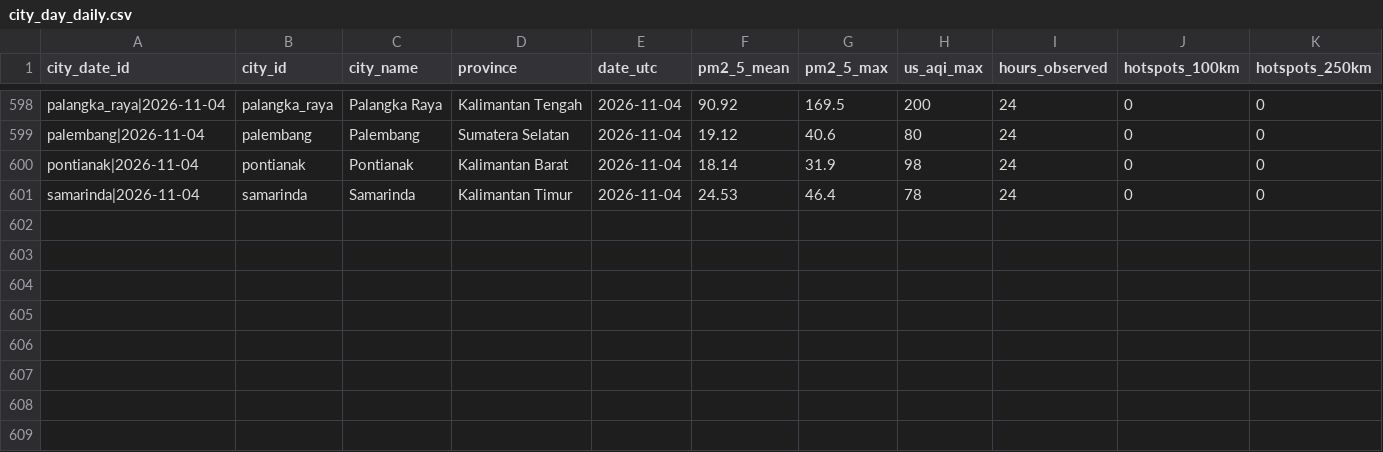
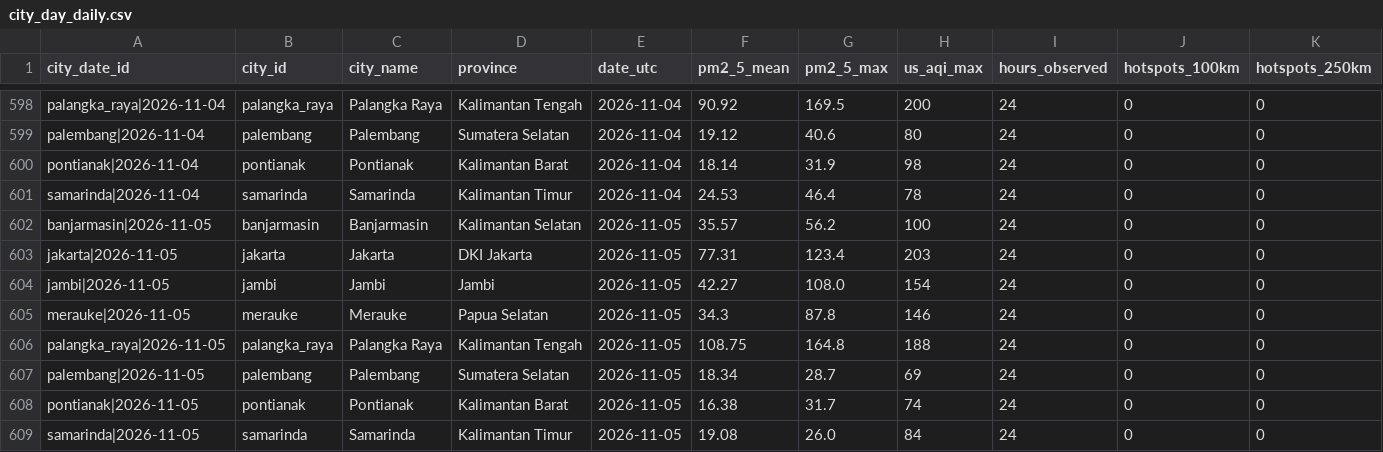
Before and after one commit to HabilMB/indonesia-haze-monitor, a CSV file: data/city_day_daily.csv, drawn as a sheet; only a part is shown, gaps mark what is left out.

```diff
--- a/data/city_day_daily.csv
+++ b/data/city_day_daily.csv
@@ -601 +601,9 @@ pontianak|2026-11-04,pontianak,Pontianak,Kalimantan Barat,2026-11-04,18.14,31.9,
 samarinda|2026-11-04,samarinda,Samarinda,Kalimantan Timur,2026-11-04,24.53,46.4,78,24,0,0
+banjarmasin|2026-11-05,banjarmasin,Banjarmasin,Kalimantan Selatan,2026-11-05,35.57,56.2,100,24,0,0
+jakarta|2026-11-05,jakarta,Jakarta,DKI Jakarta,2026-11-05,77.31,123.4,203,24,0,0
+jambi|2026-11-05,jambi,Jambi,Jambi,2026-11-05,42.27,108.0,154,24,0,0
+merauke|2026-11-05,merauke,Merauke,Papua Selatan,2026-11-05,34.3,87.8,146,24,0,0
+palangka_raya|2026-11-05,palangka_raya,Palangka Raya,Kalimantan Tengah,2026-11-05,108.75,164.8,188,24,0,0
+palembang|2026-11-05,palembang,Palembang,Sumatera Selatan,2026-11-05,18.34,28.7,69,24,0,0
+pontianak|2026-11-05,pontianak,Pontianak,Kalimantan Barat,2026-11-05,16.38,31.7,74,24,0,0
+samarinda|2026-11-05,samarinda,Samarinda,Kalimantan Timur,2026-11-05,19.08,26.0,84,24,0,0
```
Also changed, not shown: data/city_day_monthly.csv.
